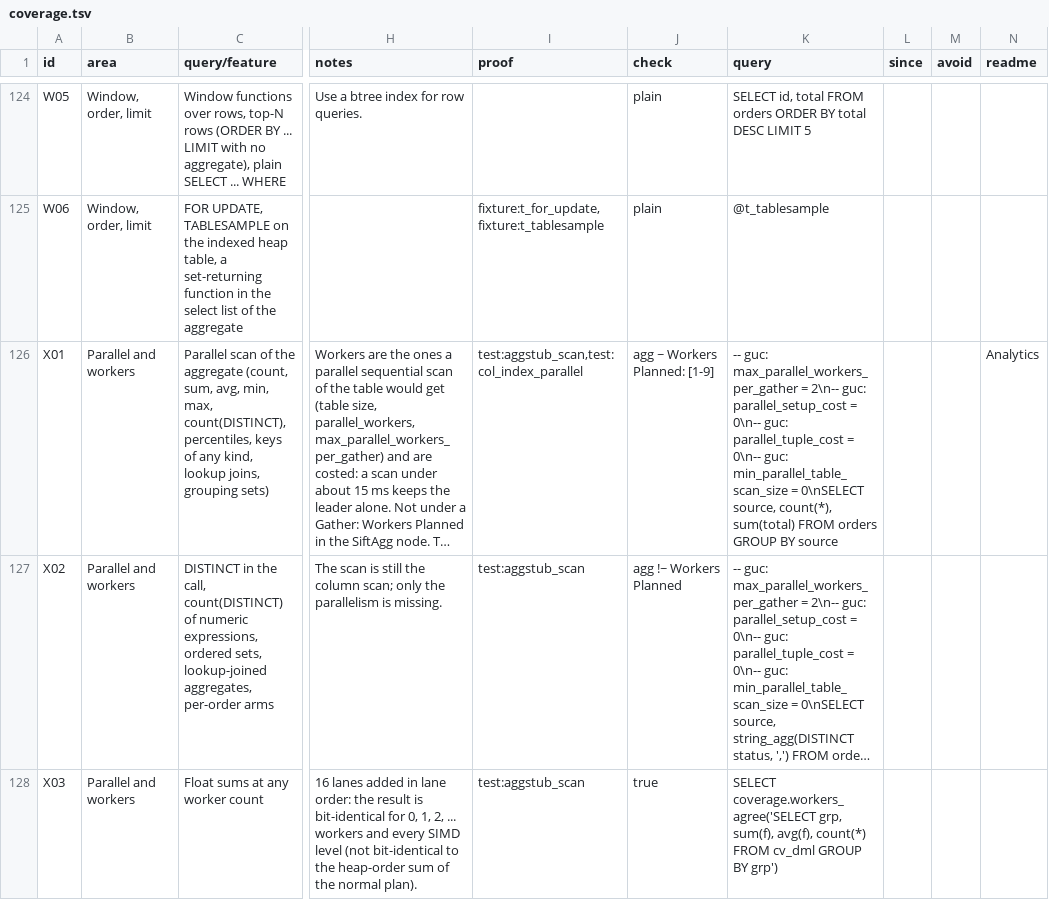
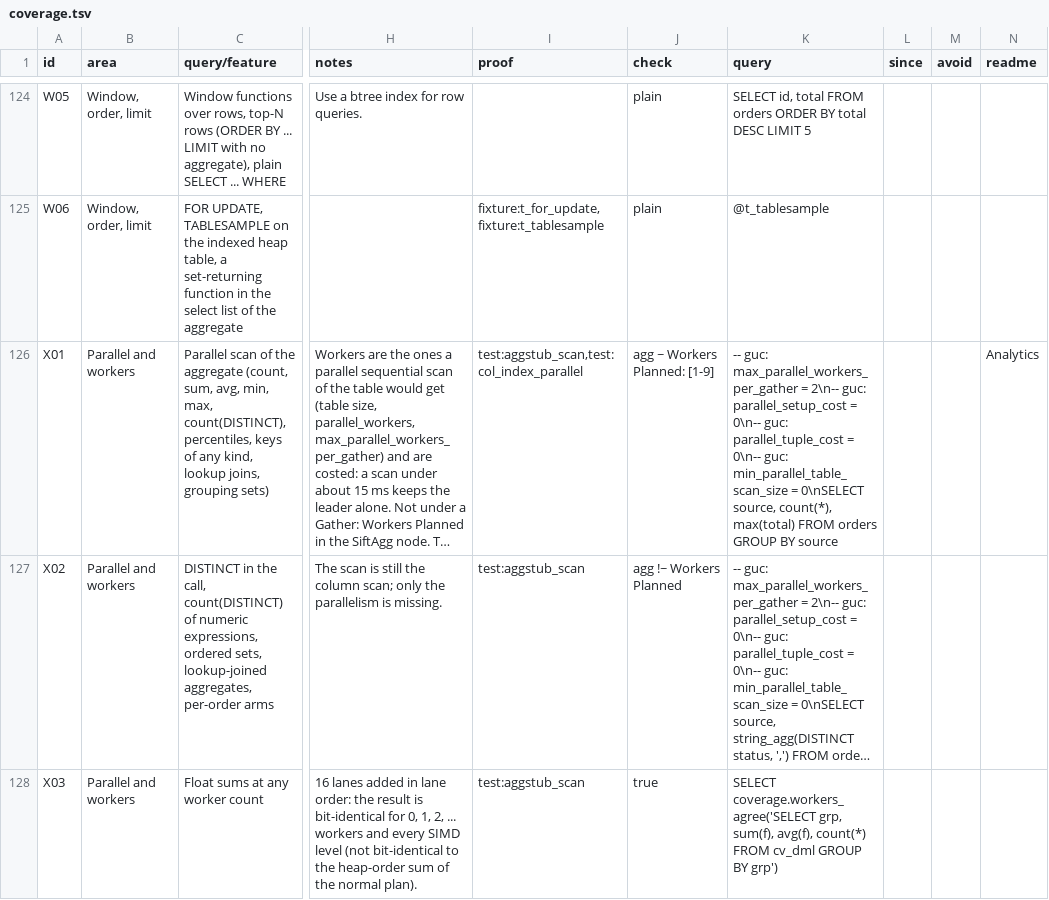
Before and after one commit to brauliobo/pg_sift, a TSV file: docs/coverage.tsv, drawn as a sheet; only a part is shown, gaps mark what is left out; long unchanged cells end in …; the diff names each change by its address in the sheet, - before the commit and + after, or states it on an @@ line.

Commit message:
col: preagg: tests and coverage sample that do not depend on free parallel workers or on the metadata answer

```diff
--- a/docs/coverage.tsv
+++ b/docs/coverage.tsv
-K126 (query): …source, count(*), sum(total) FROM orders…
+K126 (query): …source, count(*), max(total) FROM orders…
```
Also changed, not shown: 2 other files.
